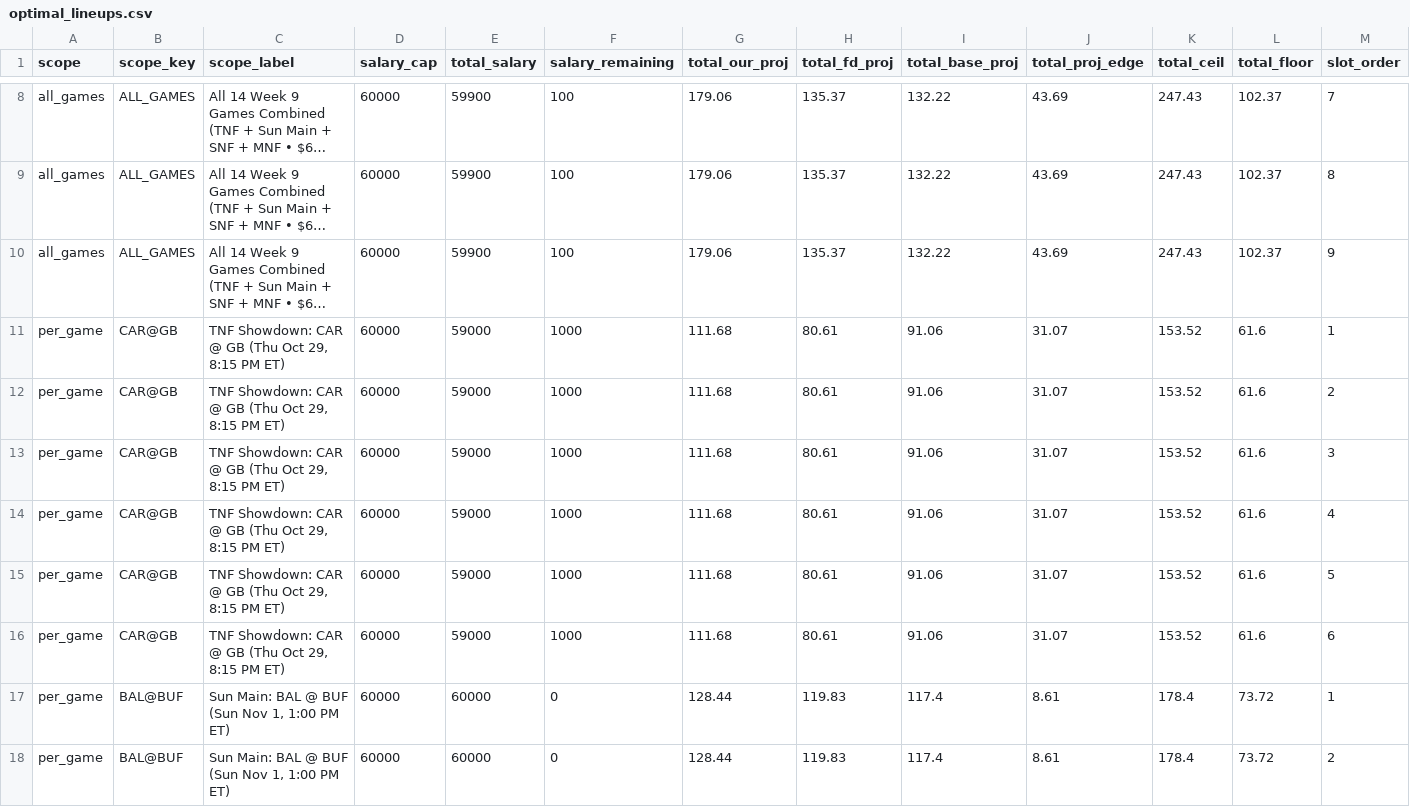
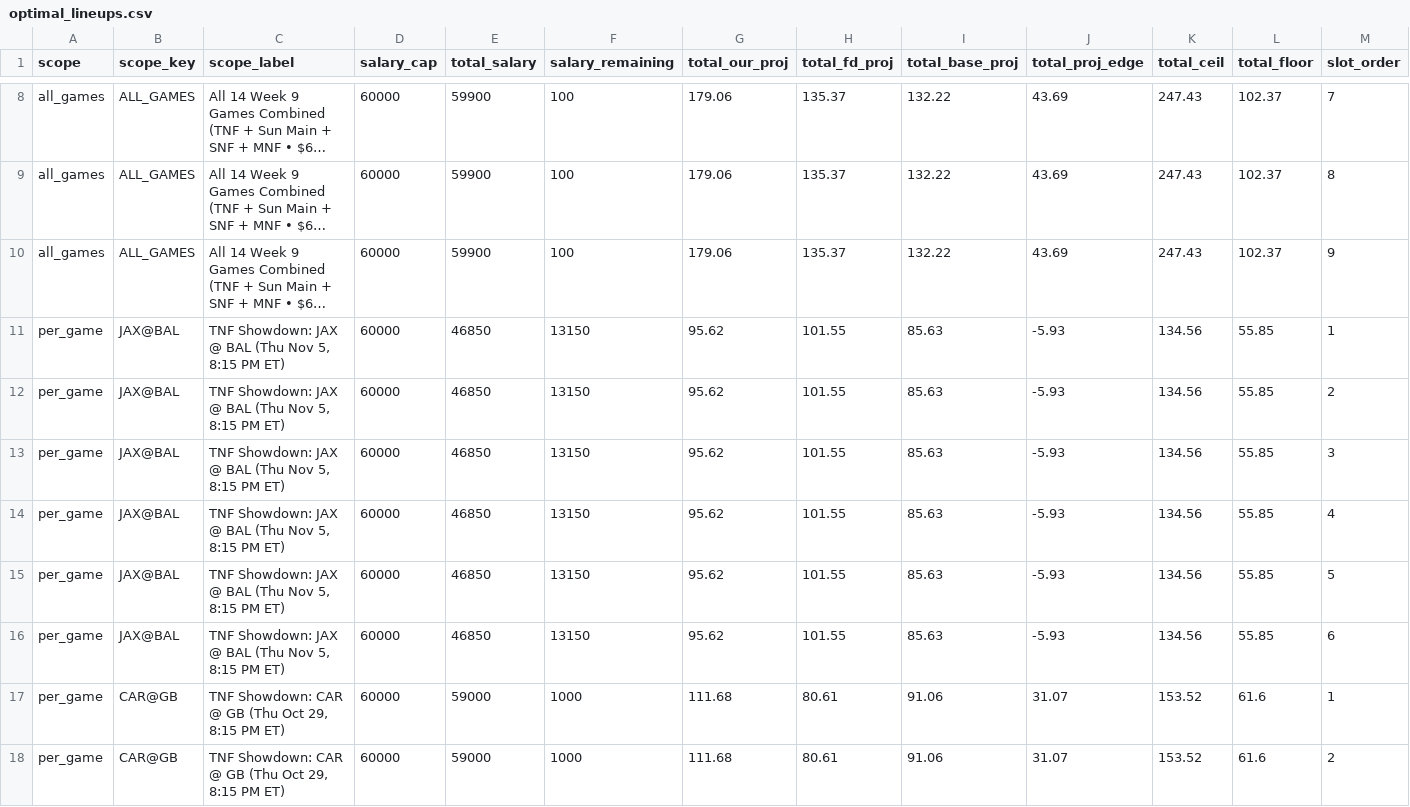
Before and after one commit to wtsarnow/fd-player-board, a CSV file: data/optimal_lineups.csv, drawn as a sheet; only a part is shown, gaps mark what is left out; the shorter side is filled out with more unchanged rows; long unchanged cells end in …; rows hold the shown columns only; the diff names each change by its address in the sheet, - before the commit and + after, or states it on an @@ line.

```diff
--- a/data/optimal_lineups.csv
+++ b/data/optimal_lineups.csv
+row 11: per_game | JAX@BAL | TNF Showdown: JAX @ BAL (Thu Nov 5, 8:15 PM ET) | 60000 | 46850 | 13150 | 95.62 | 101.55 | 85.63 | -5.93 | 134.56 | 55.85 | 1
+row 12: per_game | JAX@BAL | TNF Showdown: JAX @ BAL (Thu Nov 5, 8:15 PM ET) | 60000 | 46850 | 13150 | 95.62 | 101.55 | 85.63 | -5.93 | 134.56 | 55.85 | 2
+row 13: per_game | JAX@BAL | TNF Showdown: JAX @ BAL (Thu Nov 5, 8:15 PM ET) | 60000 | 46850 | 13150 | 95.62 | 101.55 | 85.63 | -5.93 | 134.56 | 55.85 | 3
+row 14: per_game | JAX@BAL | TNF Showdown: JAX @ BAL (Thu Nov 5, 8:15 PM ET) | 60000 | 46850 | 13150 | 95.62 | 101.55 | 85.63 | -5.93 | 134.56 | 55.85 | 4
+row 15: per_game | JAX@BAL | TNF Showdown: JAX @ BAL (Thu Nov 5, 8:15 PM ET) | 60000 | 46850 | 13150 | 95.62 | 101.55 | 85.63 | -5.93 | 134.56 | 55.85 | 5
+row 16: per_game | JAX@BAL | TNF Showdown: JAX @ BAL (Thu Nov 5, 8:15 PM ET) | 60000 | 46850 | 13150 | 95.62 | 101.55 | 85.63 | -5.93 | 134.56 | 55.85 | 6
```
Also changed, not shown: data/lineups.csv, data/meta.csv, 1 other file.
